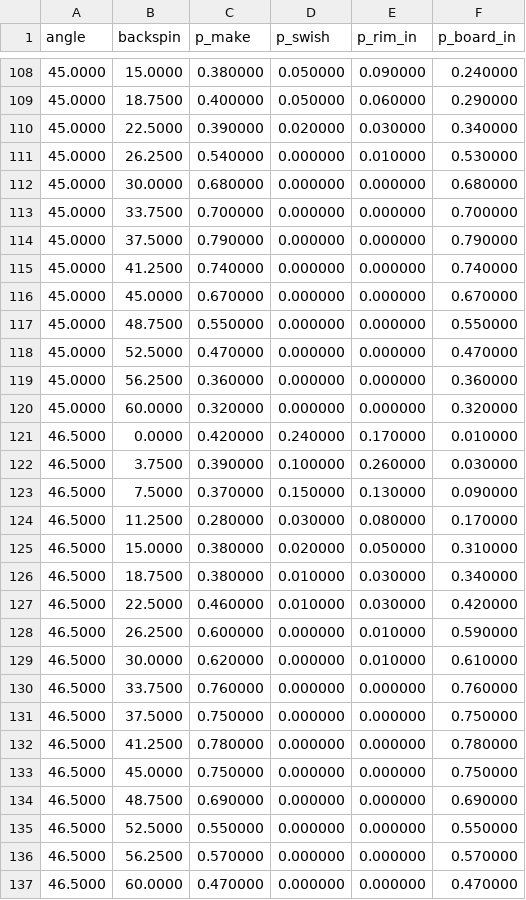
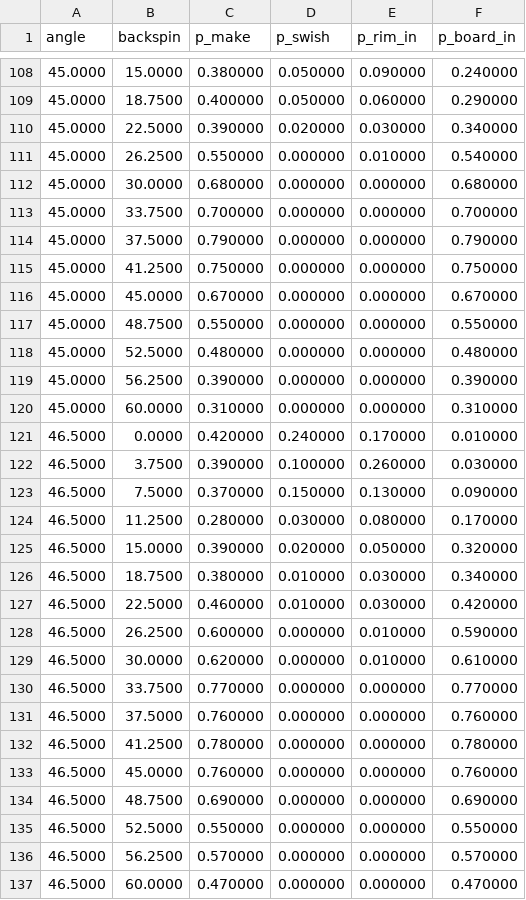
Before and after one commit to dbzyw/comp-1110-group-project, a CSV file: data_three.csv, drawn as a sheet; only a part is shown, gaps mark what is left out; the diff covers the shown part only.

Commit message:
experiment.py: add 2D scoring-speed-window sweep (vectorized), plus data_2d*.csv
- 2D 扫描把 UI 的“SCAN WINDOW”从按一个按钮升级成整张 (角度 × 后旋) 网格：
  每格给最宽连续必中速度区段 (band_lo/hi/width/mid)、窗口内速度占比
  (p_speed_made) 以及 swish/bank-in/rattle-in 占比；速度网格与 UI 完全相同
  (5.5-14.5 m/s 均匀 150 点)，所以表里的 band_* 就是界面上按一次会看到的窗口
- 新增 batch_simulate_2d (向量化，逐步顺序与 simulate_2d/单文件同构)、
  find_band_2d (标量，= UI find_band)、band_from_flags、_write_csv_atomic(带引号转义)
- 40 例随机出手对照：向量化 vs 标量结局 0 处不一致，plane_h/peak/flight 逐位一致
- 3D 主流程代码与判定未变：重跑 data.csv / data_three.csv 只在低概率格上差
  ±0.03 的蒙特卡洛噪声（同 seed、同代码；numpy 版本的 normal 抽样流不同），
  峰位与 HEAD 一致：罚球 55deg/45 rad/s P=0.77，三分 45deg/37.5 rad/s P=0.79
  （顺带说明：文档里写的三分峰“48deg/48.8”与仓库自带的 data_three.csv 不符，
    最后一次提交会把文档改正）
- CLI: `python experiment.py` 现在跑 3D 两个 + 2D 两个；新增 `python experiment.py 2d`

```diff
--- a/data_three.csv
+++ b/data_three.csv
@@ -110,3 +110,3 @@ angle,backspin,p_make,p_swish,p_rim_in,p_board_in
 45.0000,22.5000,0.390000,0.020000,0.030000,0.340000
-45.0000,26.2500,0.540000,0.000000,0.010000,0.530000
+45.0000,26.2500,0.550000,0.000000,0.010000,0.540000
 45.0000,30.0000,0.680000,0.000000,0.000000,0.680000
@@ -114,8 +114,8 @@ angle,backspin,p_make,p_swish,p_rim_in,p_board_in
 45.0000,37.5000,0.790000,0.000000,0.000000,0.790000
-45.0000,41.2500,0.740000,0.000000,0.000000,0.740000
+45.0000,41.2500,0.750000,0.000000,0.000000,0.750000
 45.0000,45.0000,0.670000,0.000000,0.000000,0.670000
 45.0000,48.7500,0.550000,0.000000,0.000000,0.550000
-45.0000,52.5000,0.470000,0.000000,0.000000,0.470000
-45.0000,56.2500,0.360000,0.000000,0.000000,0.360000
-45.0000,60.0000,0.320000,0.000000,0.000000,0.320000
+45.0000,52.5000,0.480000,0.000000,0.000000,0.480000
+45.0000,56.2500,0.390000,0.000000,0.000000,0.390000
+45.0000,60.0000,0.310000,0.000000,0.000000,0.310000
 46.5000,0.0000,0.420000,0.240000,0.170000,0.010000
@@ -124,3 +124,3 @@ angle,backspin,p_make,p_swish,p_rim_in,p_board_in
 46.5000,11.2500,0.280000,0.030000,0.080000,0.170000
-46.5000,15.0000,0.380000,0.020000,0.050000,0.310000
+46.5000,15.0000,0.390000,0.020000,0.050000,0.320000
 46.5000,18.7500,0.380000,0.010000,0.030000,0.340000
@@ -129,6 +129,6 @@ angle,backspin,p_make,p_swish,p_rim_in,p_board_in
 46.5000,30.0000,0.620000,0.000000,0.010000,0.610000
-46.5000,33.7500,0.760000,0.000000,0.000000,0.760000
-46.5000,37.5000,0.750000,0.000000,0.000000,0.750000
+46.5000,33.7500,0.770000,0.000000,0.000000,0.770000
+46.5000,37.5000,0.760000,0.000000,0.000000,0.760000
 46.5000,41.2500,0.780000,0.000000,0.000000,0.780000
-46.5000,45.0000,0.750000,0.000000,0.000000,0.750000
+46.5000,45.0000,0.760000,0.000000,0.000000,0.760000
 46.5000,48.7500,0.690000,0.000000,0.000000,0.690000
```
Also changed, not shown: 84 edited cells elsewhere in this file, data.csv, 3 other files.
